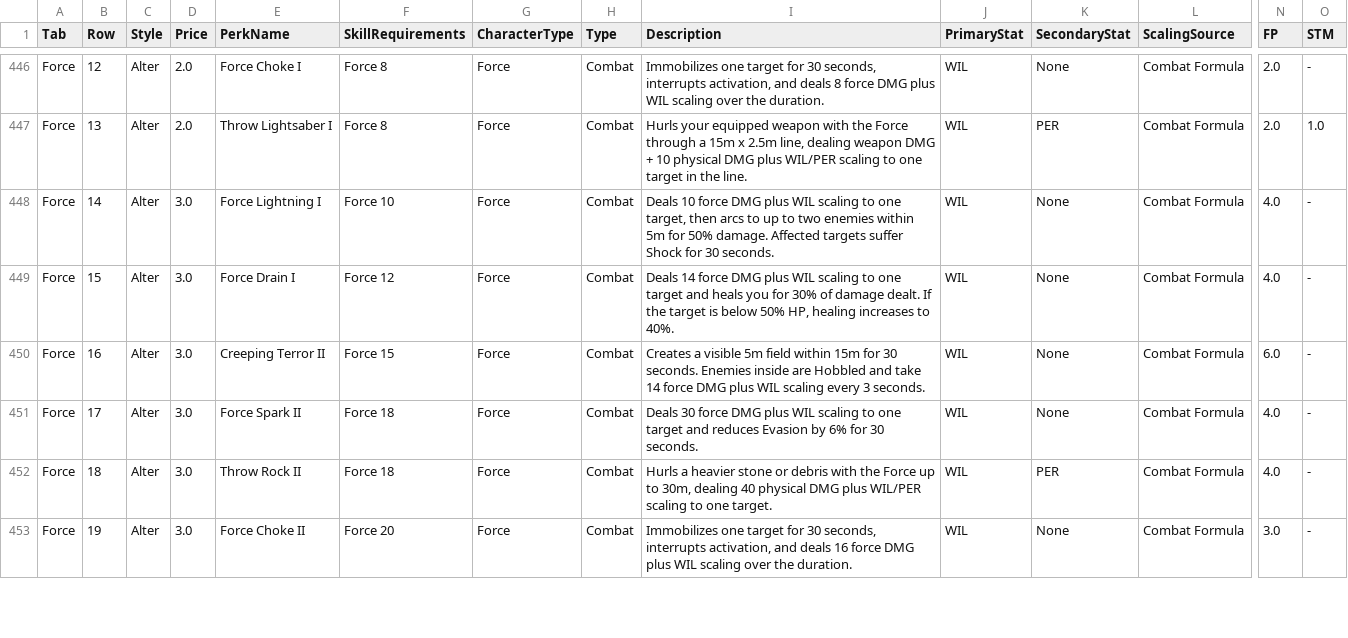
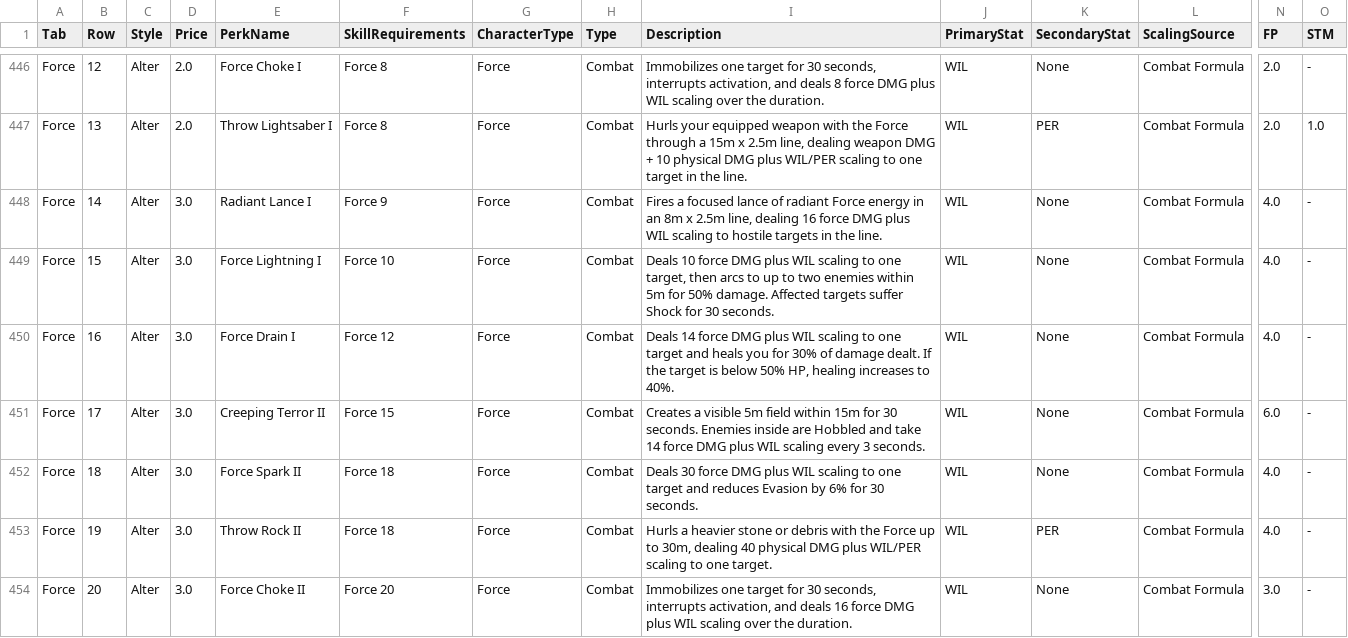
Before and after one commit to zunath/SWLOR_NWN, a CSV file: SWLOR.Game.Server/Readmes/CombatUpgradeBiblePerkManifest.csv, drawn as a sheet; only a part is shown, gaps mark what is left out; addresses are those after the commit; rows hold the shown columns only; the diff covers the shown part only; the diff names each change by its address in the sheet, - before the commit and + after, or states it on an @@ line.

```diff
--- a/SWLOR.Game.Server/Readmes/CombatUpgradeBiblePerkManifest.csv
+++ b/SWLOR.Game.Server/Readmes/CombatUpgradeBiblePerkManifest.csv
+row 448: Force | 14 | Alter | 3.0 | Radiant Lance I | Force 9 | Force | Combat | Fires a focused lance of radiant Force energy in an 8m x 2.5m line, dealing 16 force DMG plus WIL scaling to hostile targets in the line. | WIL | None | Combat Formula | 4.0 | -
-B449 (Row): 14
+B449 (Row): 15
-B450 (Row): 15
+B450 (Row): 16
-B451 (Row): 16
+B451 (Row): 17
-B452 (Row): 17
+B452 (Row): 18
-B453 (Row): 18
+B453 (Row): 19
-B454 (Row): 19
+B454 (Row): 20
```
Also changed, not shown: 2 added rows, 3 removed rows and 52 edited cells elsewhere in this file, SWLOR.Game.Server/Readmes/CombatUpgradeBibleImplementationReview.csv, 7 other files.
